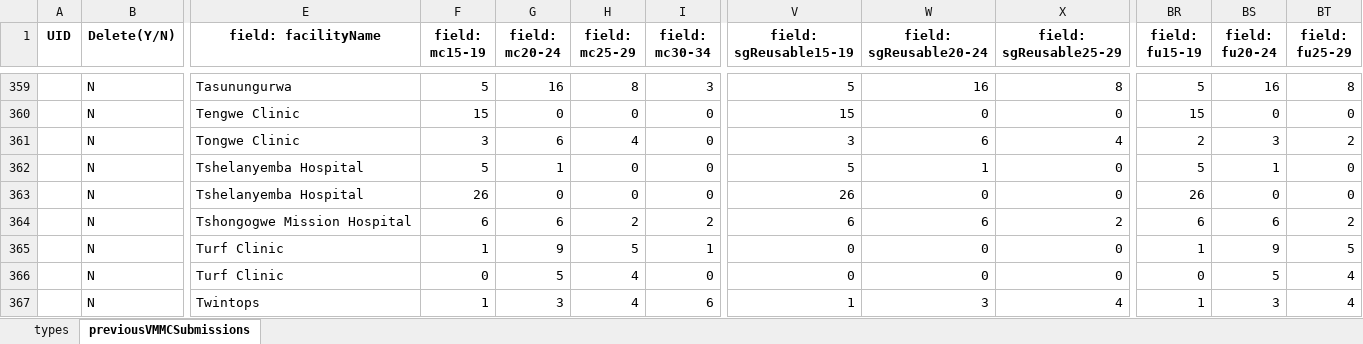
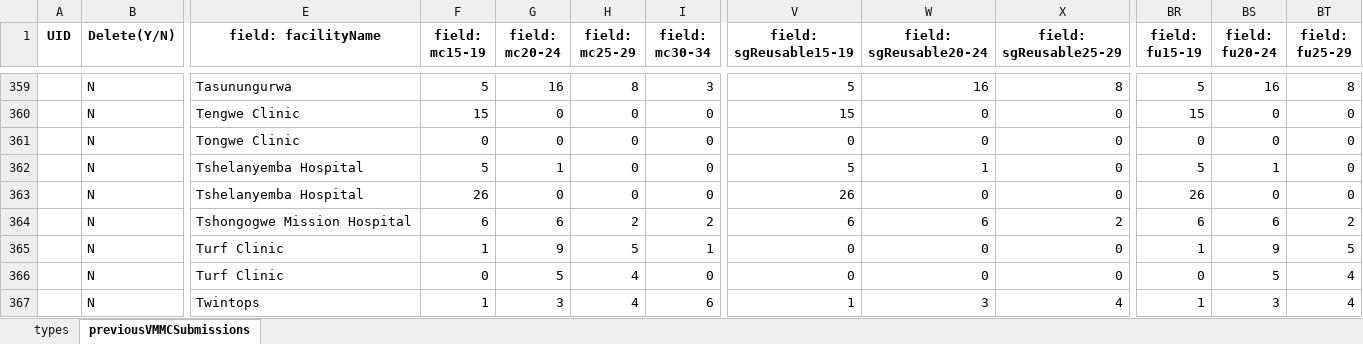
Before and after one commit to ashleymutenha/zazicProgrammaticReport, an Excel workbook: ZDIPlookup.xlsx, sheet previousVMMCSubmissions, drawn as a sheet; only a part is shown, gaps mark what is left out; values as stored, in another font and other column widths than the file's, no borders; the diff names each change by its address in the sheet, - before the commit and + after, or states it on an @@ line.

```diff
--- a/ZDIPlookup.xlsx (sheet previousVMMCSubmissions)
+++ b/ZDIPlookup.xlsx (sheet previousVMMCSubmissions)
-F361 (field: mc15-19): 3
+F361 (field: mc15-19): 0
-G361 (field: mc20-24): 6
+G361 (field: mc20-24): 0
-H361 (field: mc25-29): 4
+H361 (field: mc25-29): 0
-V361 (field: sgReusable15-19): 3
+V361 (field: sgReusable15-19): 0
-W361 (field: sgReusable20-24): 6
+W361 (field: sgReusable20-24): 0
-X361 (field: sgReusable25-29): 4
+X361 (field: sgReusable25-29): 0
-BR361 (field: fu15-19): 2
+BR361 (field: fu15-19): 0
-BS361 (field: fu20-24): 3
+BS361 (field: fu20-24): 0
-BT361 (field: fu25-29): 2
+BT361 (field: fu25-29): 0
```
Also changed, not shown: corrections.xlsx, data.xlsx, 8 other files.
